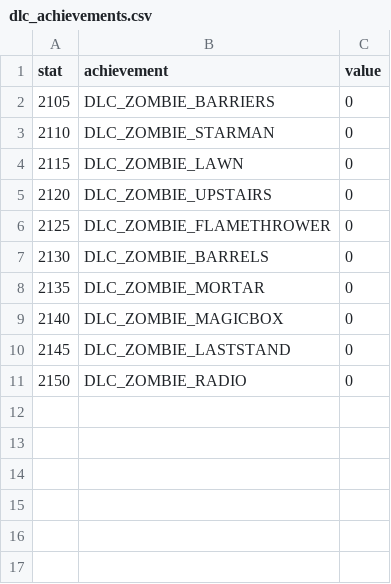
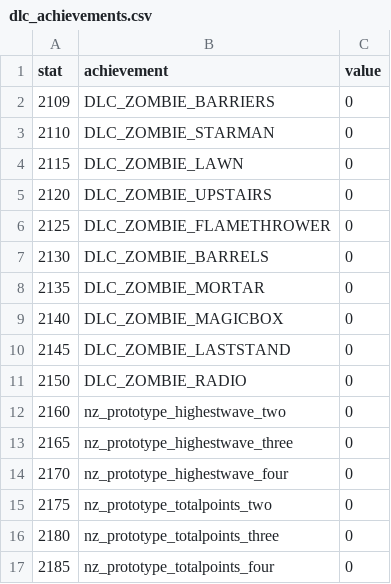
Before and after one commit to JBShady/COD5-Remastered, a CSV file: raw/mp/dlc_achievements.csv, drawn as a sheet.

Commit message:
Added personal stat tracking to achievement stat csv

```diff
--- a/raw/mp/dlc_achievements.csv
+++ b/raw/mp/dlc_achievements.csv
@@ -1,3 +1,3 @@
 stat,achievement,value
-2105,DLC_ZOMBIE_BARRIERS,0
+2109,DLC_ZOMBIE_BARRIERS,0
 2110,DLC_ZOMBIE_STARMAN,0
@@ -11 +11,7 @@ stat,achievement,value
 2150,DLC_ZOMBIE_RADIO,0
+2160,nz_prototype_highestwave_two,0
+2165,nz_prototype_highestwave_three,0
+2170,nz_prototype_highestwave_four,0
+2175,nz_prototype_totalpoints_two,0
+2180,nz_prototype_totalpoints_three,0
+2185,nz_prototype_totalpoints_four,0
```
Also changed, not shown: raw/mp/dlc1_achievements.csv, raw/mp/dlc2_achievements.csv, 1 other file.
